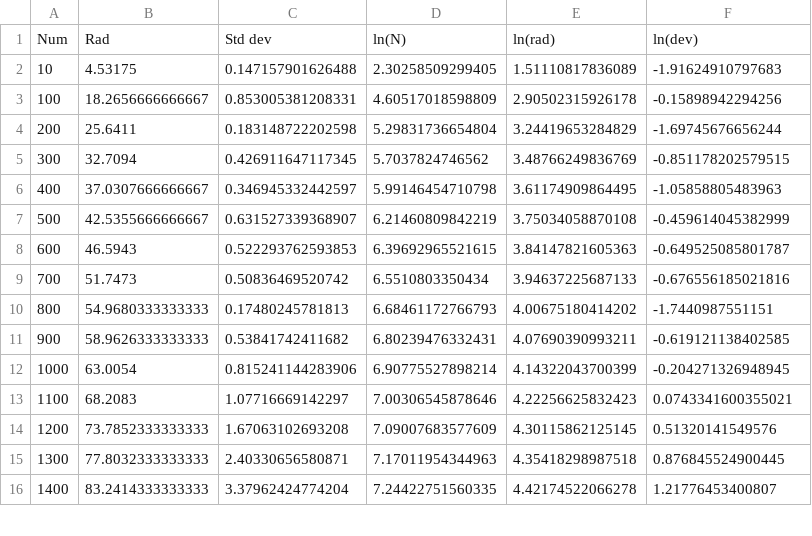
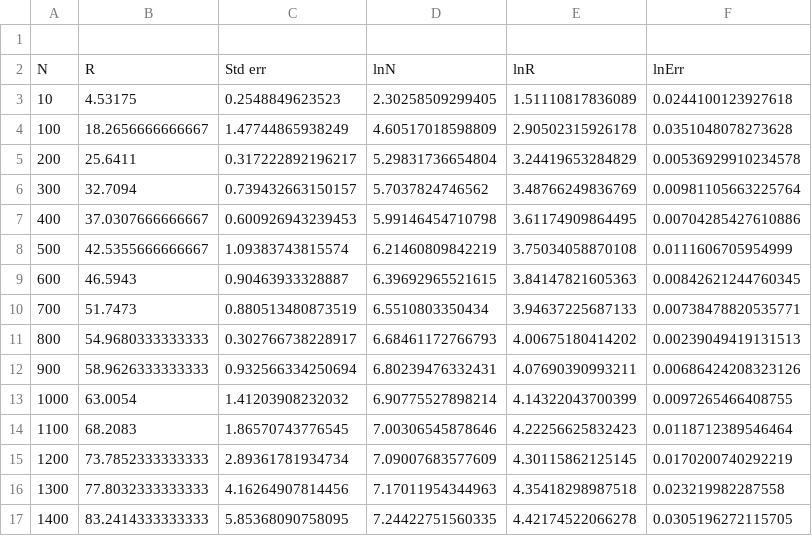
Before and after one commit to Xotadi/compB1, a CSV file: diagonal/100/avg.csv, drawn as a sheet; only a part is shown; the diff covers the shown part only.

```diff
--- a/diagonal/100/avg.csv
+++ b/diagonal/100/avg.csv
@@ -1,16 +1,17 @@
-Num,Rad,Std dev,ln(N),ln(rad),ln(dev)
-10,4.53175,0.147157901626488,2.30258509299405,1.51110817836089,-1.91624910797683
-100,18.2656666666667,0.853005381208331,4.60517018598809,2.90502315926178,-0.15898942294256
-200,25.6411,0.183148722202598,5.29831736654804,3.24419653284829,-1.69745676656244
-300,32.7094,0.426911647117345,5.7037824746562,3.48766249836769,-0.851178202579515
-400,37.0307666666667,0.346945332442597,5.99146454710798,3.61174909864495,-1.05858805483963
-500,42.5355666666667,0.631527339368907,6.21460809842219,3.75034058870108,-0.459614045382999
-600,46.5943,0.522293762593853,6.39692965521615,3.84147821605363,-0.649525085801787
-700,51.7473,0.50836469520742,6.5510803350434,3.94637225687133,-0.676556185021816
-800,54.9680333333333,0.17480245781813,6.68461172766793,4.00675180414202,-1.7440987551151
-900,58.9626333333333,0.53841742411682,6.80239476332431,4.07690390993211,-0.619121138402585
-1000,63.0054,0.815241144283906,6.90775527898214,4.14322043700399,-0.204271326948945
-1100,68.2083,1.07716669142297,7.00306545878646,4.22256625832423,0.0743341600355021
-1200,73.7852333333333,1.67063102693208,7.09007683577609,4.30115862125145,0.51320141549576
-1300,77.8032333333333,2.40330656580871,7.17011954344963,4.35418298987518,0.876845524900445
-1400,83.2414333333333,3.37962424774204,7.24422751560335,4.42174522066278,1.21776453400807
+,,,,,
+N,R,Std err,lnN,lnR,lnErr
+10,4.53175,0.2548849623523,2.30258509299405,1.51110817836089,0.0244100123927618
+100,18.2656666666667,1.47744865938249,4.60517018598809,2.90502315926178,0.0351048078273628
+200,25.6411,0.317222892196217,5.29831736654804,3.24419653284829,0.00536929910234578
+300,32.7094,0.739432663150157,5.7037824746562,3.48766249836769,0.00981105663225764
+400,37.0307666666667,0.600926943239453,5.99146454710798,3.61174909864495,0.00704285427610886
+500,42.5355666666667,1.09383743815574,6.21460809842219,3.75034058870108,0.0111606705954999
+600,46.5943,0.90463933328887,6.39692965521615,3.84147821605363,0.00842621244760345
+700,51.7473,0.880513480873519,6.5510803350434,3.94637225687133,0.00738478820535771
+800,54.9680333333333,0.302766738228917,6.68461172766793,4.00675180414202,0.00239049419131513
+900,58.9626333333333,0.932566334250694,6.80239476332431,4.07690390993211,0.00686424208323126
+1000,63.0054,1.41203908232032,6.90775527898214,4.14322043700399,0.0097265466408755
+1100,68.2083,1.86570743776545,7.00306545878646,4.22256625832423,0.0118712389546464
+1200,73.7852333333333,2.89361781934734,7.09007683577609,4.30115862125145,0.0170200740292219
+1300,77.8032333333333,4.16264907814456,7.17011954344963,4.35418298987518,0.023219982287558
+1400,83.2414333333333,5.85368090758095,7.24422751560335,4.42174522066278,0.0305196272115705
```
Also changed, not shown: 72 edited cells elsewhere in this file, attractive/avg.csv, diagonal/05/avg.csv, 24 other files.
